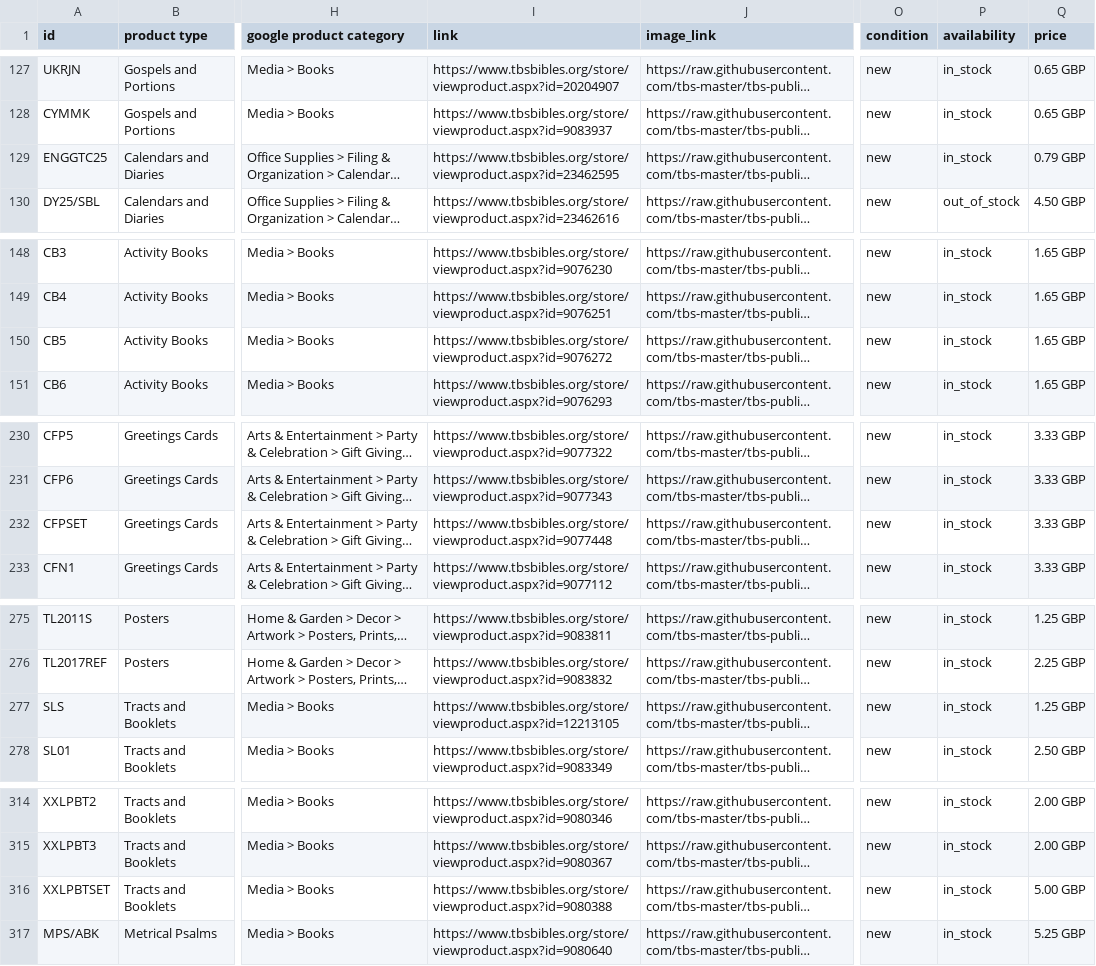
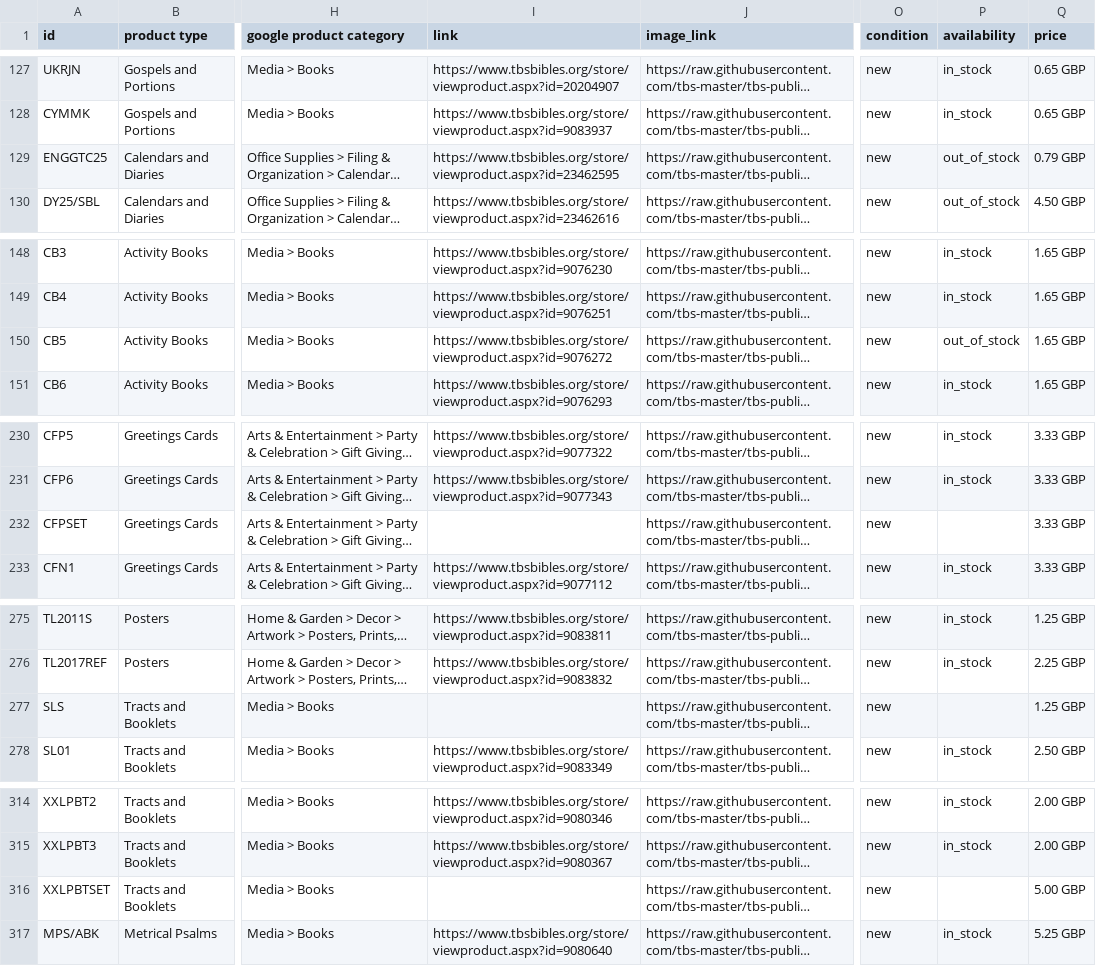
Before and after one commit to tbs-master/tbs-public-product-data, a TSV file: google-uk.tsv, drawn as a sheet; only a part is shown, gaps mark what is left out; long unchanged cells end in …; the diff covers the shown part only; the diff names each change by its address in the sheet, - before the commit and + after, or states it on an @@ line.

```diff
--- a/google-uk.tsv
+++ b/google-uk.tsv
-P129 (availability): in_stock
+P129 (availability): out_of_stock
-P150 (availability): in_stock
+P150 (availability): out_of_stock
-I232 (link): https://www.tbsbibles.org/store/viewproduct.aspx?id=9077448
+I232 (link): (empty)
-P232 (availability): in_stock
+P232 (availability): (empty)
-I277 (link): https://www.tbsbibles.org/store/viewproduct.aspx?id=12213105
+I277 (link): (empty)
-P277 (availability): in_stock
+P277 (availability): (empty)
-I316 (link): https://www.tbsbibles.org/store/viewproduct.aspx?id=9080388
+I316 (link): (empty)
-P316 (availability): in_stock
+P316 (availability): (empty)
```
Also changed, not shown: 28 edited cells elsewhere in this file, 2 other files.
